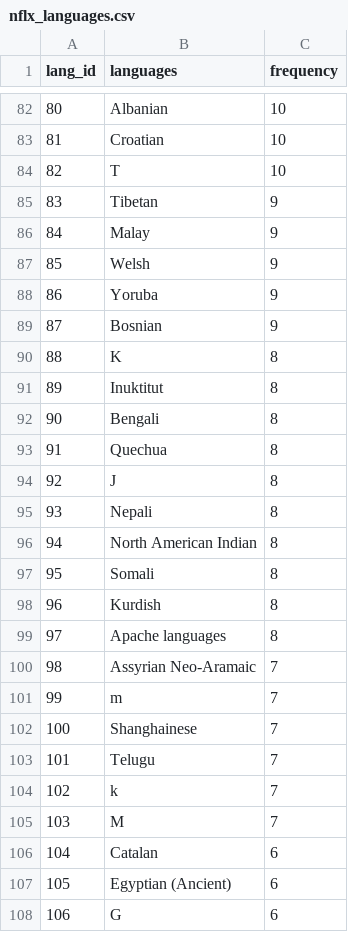
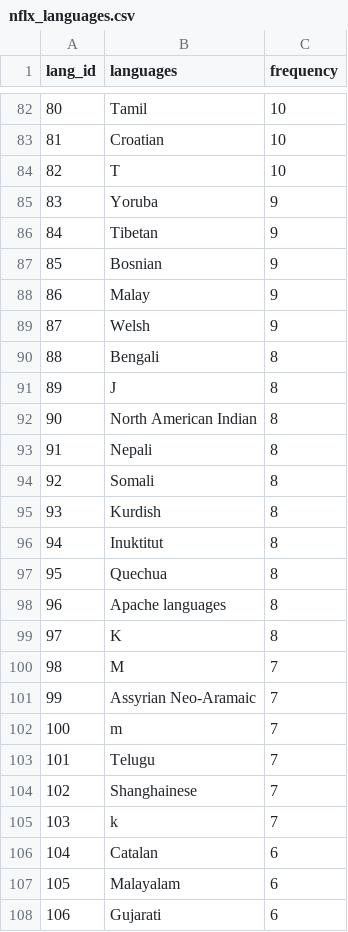
Before and after one commit to NKS8/Rutgers_DS_Project_2, a CSV file: NKS_ETL/sql_data/nflx_languages.csv, drawn as a sheet; only a part is shown, gaps mark what is left out; the diff covers the shown part only.

```diff
--- a/NKS_ETL/sql_data/nflx_languages.csv
+++ b/NKS_ETL/sql_data/nflx_languages.csv
@@ -82,27 +82,27 @@ lang_id,languages,frequency
-80,Albanian,10
+80,Tamil,10
 81,Croatian,10
 82,T,10
-83,Tibetan,9
-84,Malay,9
-85,Welsh,9
-86,Yoruba,9
-87,Bosnian,9
-88,K,8
-89,Inuktitut,8
-90,Bengali,8
-91,Quechua,8
-92,J,8
-93,Nepali,8
-94,North American Indian,8
-95,Somali,8
-96,Kurdish,8
-97,Apache languages,8
-98,Assyrian Neo-Aramaic,7
-99,m,7
-100,Shanghainese,7
+83,Yoruba,9
+84,Tibetan,9
+85,Bosnian,9
+86,Malay,9
+87,Welsh,9
+88,Bengali,8
+89,J,8
+90,North American Indian,8
+91,Nepali,8
+92,Somali,8
+93,Kurdish,8
+94,Inuktitut,8
+95,Quechua,8
+96,Apache languages,8
+97,K,8
+98,M,7
+99,Assyrian Neo-Aramaic,7
+100,m,7
 101,Telugu,7
-102,k,7
-103,M,7
+102,Shanghainese,7
+103,k,7
 104,Catalan,6
-105,Egyptian (Ancient),6
-106,G,6
+105,Malayalam,6
+106,Gujarati,6
```
Also changed, not shown: 134 edited cells elsewhere in this file, NKS_ETL/sql_data/nflx_genres.csv, 2 other files.
